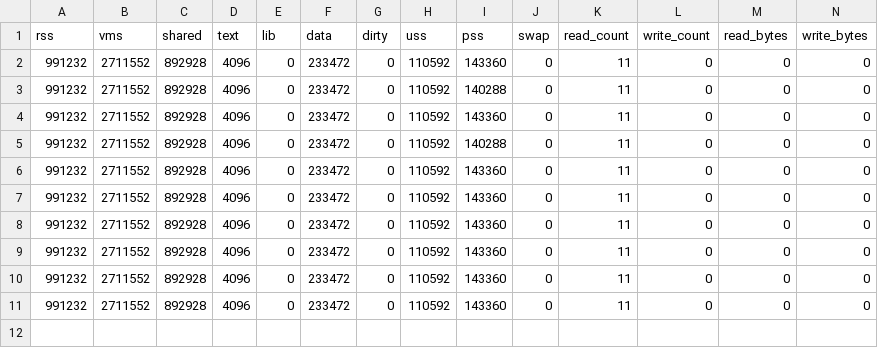
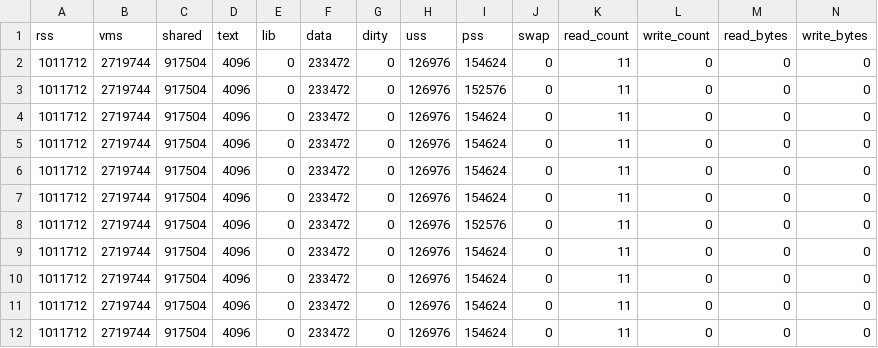
Before and after one commit to Madhav-Malhotra/NSA-PSA-CUCAI, a CSV file: model-profiling/PSA/five_percent/memstats.csv, drawn as a sheet; only a part is shown; rows hold the shown columns only; the diff names each change by its address in the sheet, - before the commit and + after, or states it on an @@ line.

```diff
--- a/model-profiling/PSA/five_percent/memstats.csv
+++ b/model-profiling/PSA/five_percent/memstats.csv
-A2:A11 (rss): 991232
+A2:A11 (rss): 1011712
-B2:B11 (vms): 2711552
+B2:B11 (vms): 2719744
-C2:C11 (shared): 892928
+C2:C11 (shared): 917504
-H2:H11 (uss): 110592
+H2:H11 (uss): 126976
-I2 (pss): 143360
+I2 (pss): 154624
-I3 (pss): 140288
+I3 (pss): 152576
-I4 (pss): 143360
+I4 (pss): 154624
-I5 (pss): 140288
+I5 (pss): 154624
-I6:I7 (pss): 143360
+I6:I7 (pss): 154624
-I8 (pss): 143360
+I8 (pss): 152576
-I9:I11 (pss): 143360
+I9:I11 (pss): 154624
+row 12: 1011712 | 2719744 | 917504 | 4096 | 0 | 233472 | 0 | 126976 | 154624 | 0 | 11 | 0 | 0 | 0
```
Also changed, not shown: model-profiling/PSA/one_percent/memstats.csv, model-profiling/PSA/ten_percent/memstats.csv, 6 other files.
